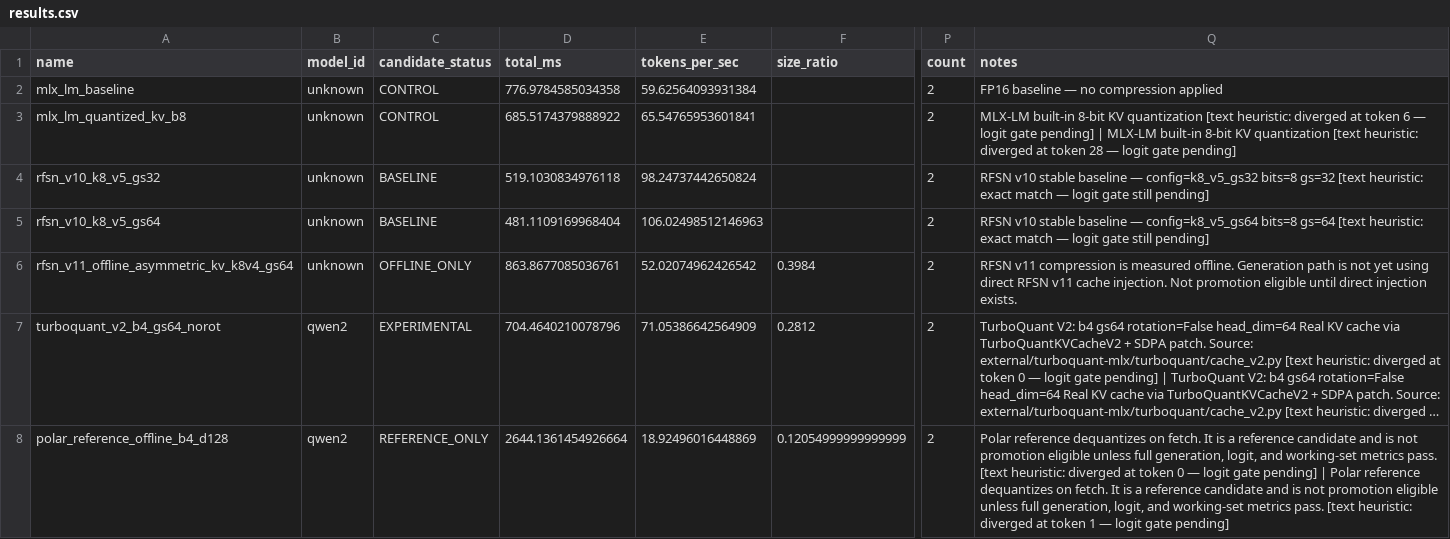
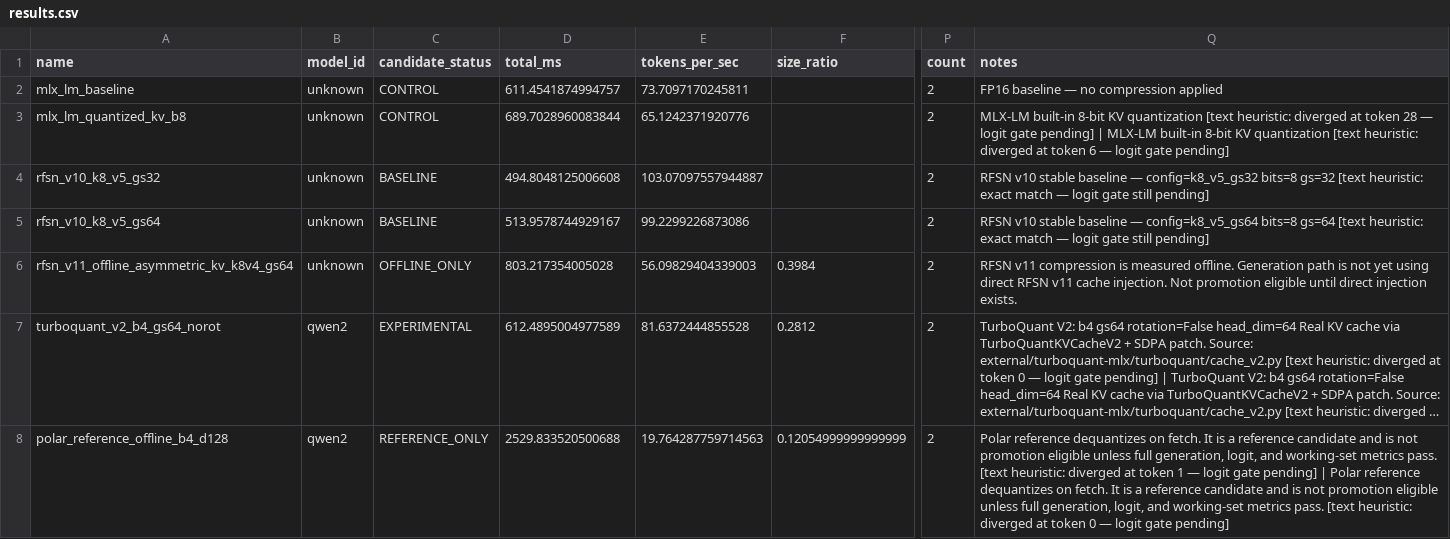
Before and after one commit to dawsonblock/MLX-RFSN-main, a CSV file: artifacts/bench/shootout/quick/results.csv, drawn as a sheet; only a part is shown, gaps mark what is left out; long unchanged cells end in …; the diff names each change by its address in the sheet, - before the commit and + after, or states it on an @@ line.

```diff
--- a/artifacts/bench/shootout/quick/results.csv
+++ b/artifacts/bench/shootout/quick/results.csv
-D2 (total_ms): 776.9784585034358
+D2 (total_ms): 611.4541874994757
-E2 (tokens_per_sec): 59.62564093931384
+E2 (tokens_per_sec): 73.7097170245811
-D3 (total_ms): 685.5174379888922
+D3 (total_ms): 689.7028960083844
-E3 (tokens_per_sec): 65.54765953601841
+E3 (tokens_per_sec): 65.1242371920776
-Q3 (notes): …at token 6 — logit gate pending] | MLX-LM built-in 8-bit KV quantization [text heuristic: diverged at token 28 — logit…
+Q3 (notes): …at token 28 — logit gate pending] | MLX-LM built-in 8-bit KV quantization [text heuristic: diverged at token 6 — logit…
-D4 (total_ms): 519.1030834976118
+D4 (total_ms): 494.8048125006608
-E4 (tokens_per_sec): 98.24737442650824
+E4 (tokens_per_sec): 103.07097557944887
-D5 (total_ms): 481.1109169968404
+D5 (total_ms): 513.9578744929167
-E5 (tokens_per_sec): 106.02498512146963
+E5 (tokens_per_sec): 99.2299226873086
-D6 (total_ms): 863.8677085036761
+D6 (total_ms): 803.217354005028
-E6 (tokens_per_sec): 52.02074962426542
+E6 (tokens_per_sec): 56.09829404339003
-D7 (total_ms): 704.4640210078796
+D7 (total_ms): 612.4895004977589
-E7 (tokens_per_sec): 71.05386642564909
+E7 (tokens_per_sec): 81.6372444855528
-D8 (total_ms): 2644.1361454926664
+D8 (total_ms): 2529.833520500688
-E8 (tokens_per_sec): 18.92496016448869
+E8 (tokens_per_sec): 19.764287759714563
-Q8 (notes): …at token 0 — logit gate pending] | Polar reference dequantizes on fetch. It is a reference candidate and is not promotion eligible unless full generation, logit, and working-set metrics pass. [text heuristic: diverged at token 1 — logit…
+Q8 (notes): …at token 1 — logit gate pending] | Polar reference dequantizes on fetch. It is a reference candidate and is not promotion eligible unless full generation, logit, and working-set metrics pass. [text heuristic: diverged at token 0 — logit…
```
Also changed, not shown: 15 other files.
